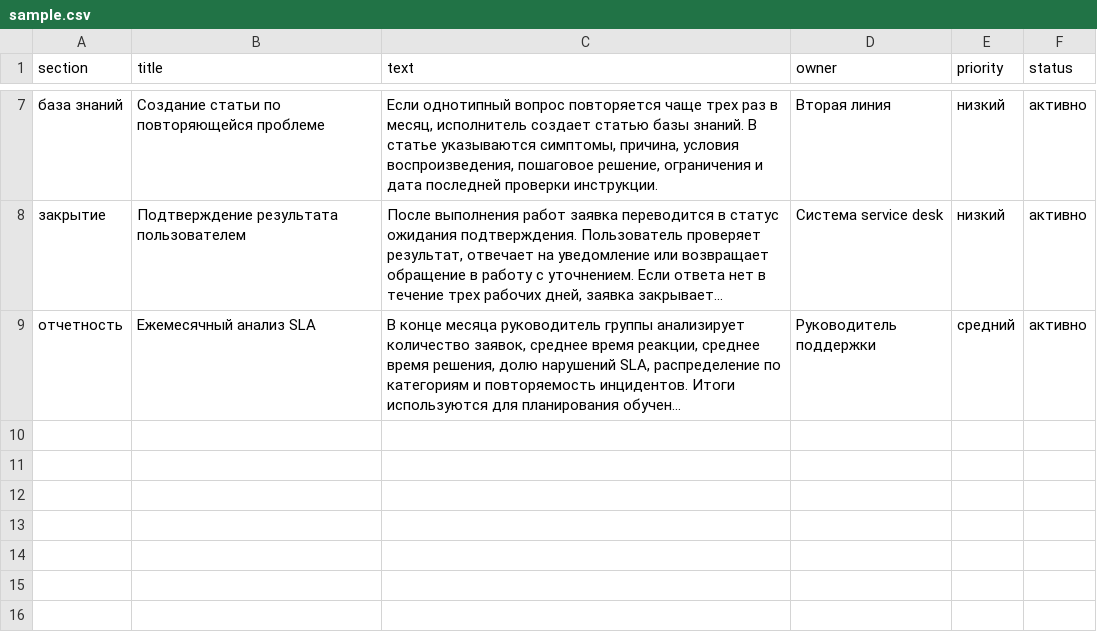
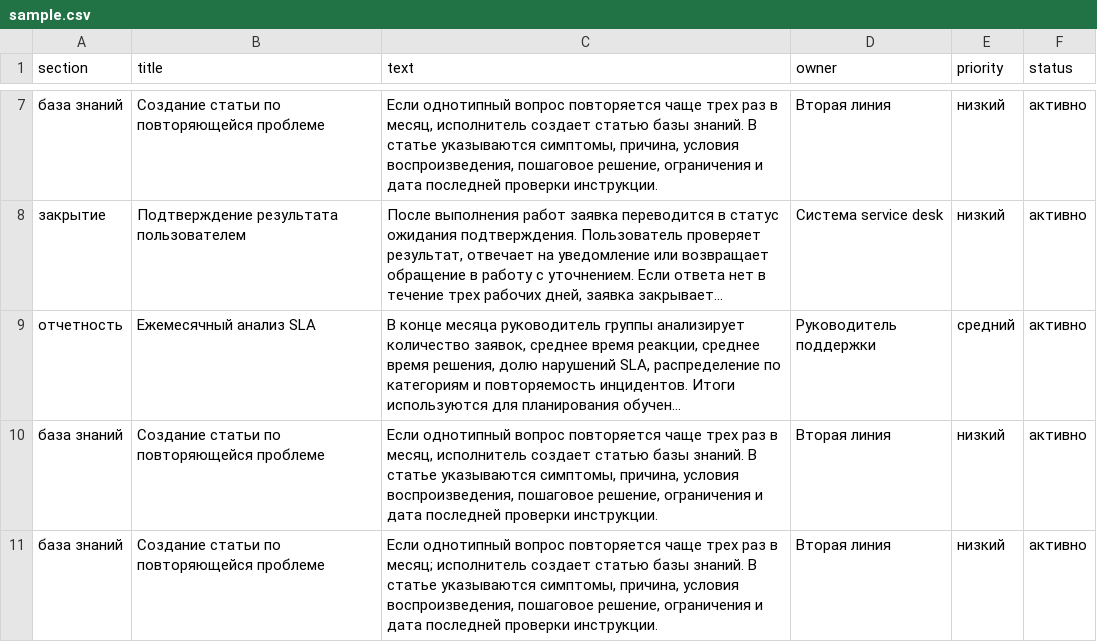
Before and after one commit to tsenturion/rag, a CSV file: data/raw/sample.csv, drawn as a sheet; only a part is shown, gaps mark what is left out; long unchanged cells end in …; the diff names each change by its address in the sheet, - before the commit and + after, or states it on an @@ line.

```diff
--- a/data/raw/sample.csv
+++ b/data/raw/sample.csv
+row 10: база знаний | Создание статьи по повторяющейся проблеме | Если однотипный вопрос повторяется чаще трех раз в месяц, исполнитель создает статью базы знаний. В статье указываются симптомы, причина, условия воспроизведения, пошаговое решение, ограничения и дата последней проверки инструкции. | Вторая линия | низкий | активно
+row 11: база знаний | Создание статьи по повторяющейся проблеме | Если однотипный вопрос повторяется чаще трех раз в месяц; исполнитель создает статью базы знаний. В статье указываются симптомы, причина, условия воспроизведения, пошаговое решение, ограничения и дата последней проверки инструкции. | Вторая линия | низкий | активно
```
Also changed, not shown: 2 other files.
